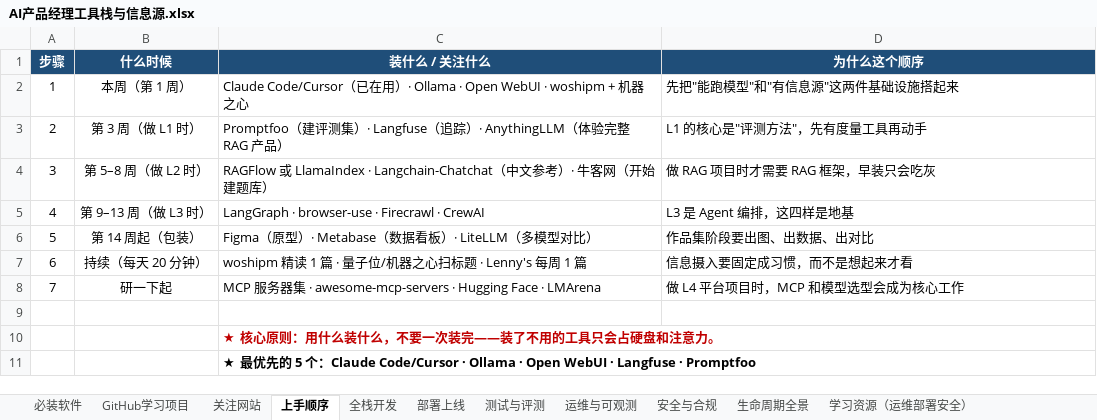
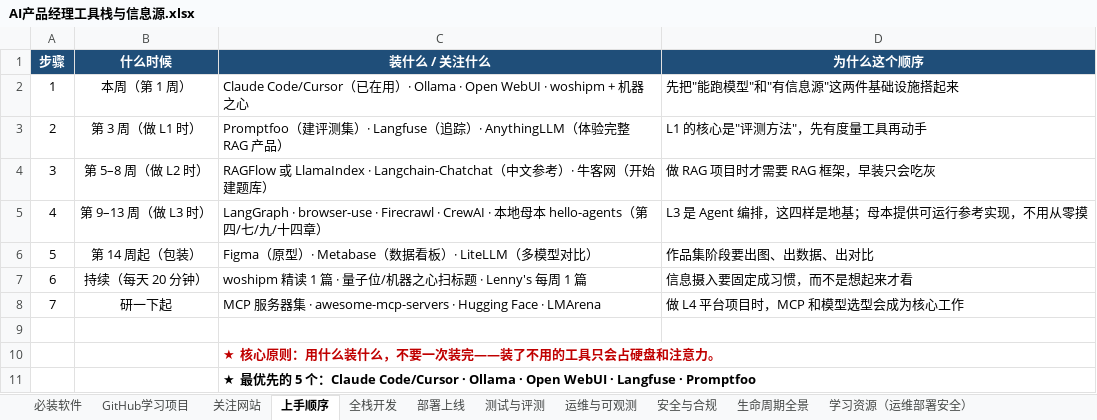
Before and after one commit to m19924772723/ai-pm, an Excel workbook: plans/AI产品经理工具栈与信息源.xlsx, sheet 上手顺序, drawn as a sheet; values as stored, in another font and other column widths than the file's, no borders; the diff names each change by its address in the sheet, - before the commit and + after, or states it on an @@ line.

Commit message:
feat: 入库 AI Agent 开发母本 hello-agents（D盘浅克隆 + references目录联接 + 学习索引 + 计划表登记）

```diff
--- a/plans/AI产品经理工具栈与信息源.xlsx (sheet 上手顺序)
+++ b/plans/AI产品经理工具栈与信息源.xlsx (sheet 上手顺序)
-C5 (装什么 / 关注什么): …· CrewAI
+C5 (装什么 / 关注什么): …· CrewAI · 本地母本 hello-agents（第四/七/九/十四章）
-D5 (为什么这个顺序): L3 是 Agent 编排，这四样是地基
+D5 (为什么这个顺序): L3 是 Agent 编排，这四样是地基；母本提供可运行参考实现，不用从零摸
```
Also changed, not shown: sheet GitHub学习项目, 6 other files.
